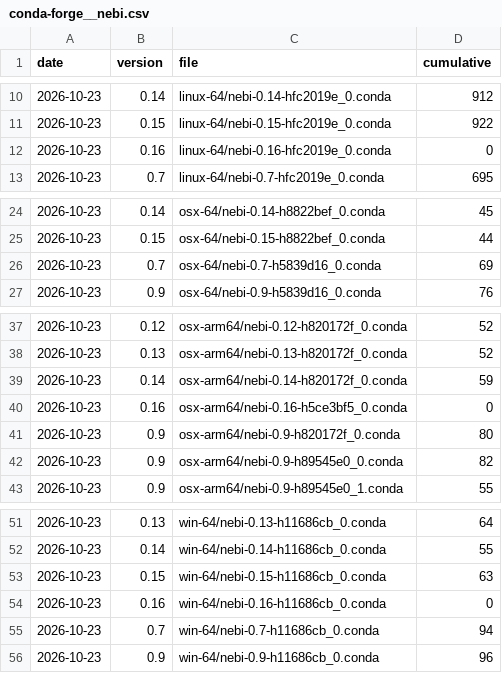
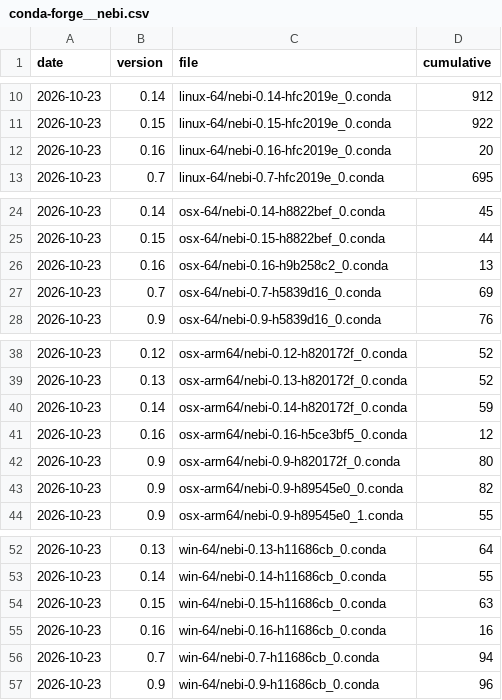
Before and after one commit to nebari-dev/pulse, a CSV file: data/downloads/conda/conda-forge__nebi.csv, drawn as a sheet; only a part is shown, gaps mark what is left out.

Commit message:
data: collect 2026-10-23

```diff
--- a/data/downloads/conda/conda-forge__nebi.csv
+++ b/data/downloads/conda/conda-forge__nebi.csv
@@ -11,3 +11,3 @@ date,version,file,cumulative
 2026-10-23,0.15,linux-64/nebi-0.15-hfc2019e_0.conda,922
-2026-10-23,0.16,linux-64/nebi-0.16-hfc2019e_0.conda,0
+2026-10-23,0.16,linux-64/nebi-0.16-hfc2019e_0.conda,20
 2026-10-23,0.7,linux-64/nebi-0.7-hfc2019e_0.conda,695
@@ -25,2 +25,3 @@ date,version,file,cumulative
 2026-10-23,0.15,osx-64/nebi-0.15-h8822bef_0.conda,44
+2026-10-23,0.16,osx-64/nebi-0.16-h9b258c2_0.conda,13
 2026-10-23,0.7,osx-64/nebi-0.7-h5839d16_0.conda,69
@@ -39,3 +40,3 @@ date,version,file,cumulative
 2026-10-23,0.14,osx-arm64/nebi-0.14-h820172f_0.conda,59
-2026-10-23,0.16,osx-arm64/nebi-0.16-h5ce3bf5_0.conda,0
+2026-10-23,0.16,osx-arm64/nebi-0.16-h5ce3bf5_0.conda,12
 2026-10-23,0.9,osx-arm64/nebi-0.9-h820172f_0.conda,80
@@ -53,3 +54,3 @@ date,version,file,cumulative
 2026-10-23,0.15,win-64/nebi-0.15-h11686cb_0.conda,63
-2026-10-23,0.16,win-64/nebi-0.16-h11686cb_0.conda,0
+2026-10-23,0.16,win-64/nebi-0.16-h11686cb_0.conda,16
 2026-10-23,0.7,win-64/nebi-0.7-h11686cb_0.conda,94
```
Also changed, not shown: data/downloads/github_releases/nebari-dev__nebi.csv, 4 other files.
